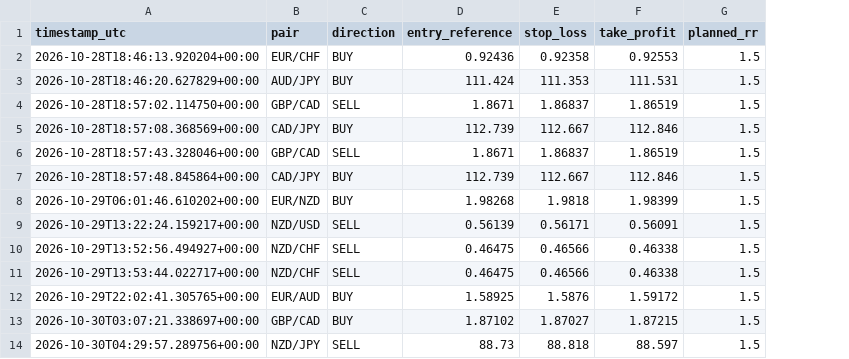
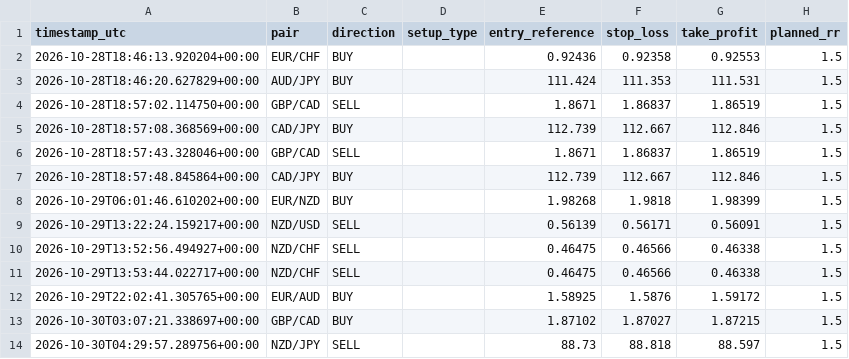
Before and after one commit to 81dwallington-source/Forex-alert-bot, a CSV file: signal_log.csv, drawn as a sheet; only a part is shown; the diff names each change by its address in the sheet, - before the commit and + after, or states it on an @@ line.

```diff
--- a/signal_log.csv
+++ b/signal_log.csv
+column D (setup_type), empty
```
Also changed, not shown: 1 other file.
